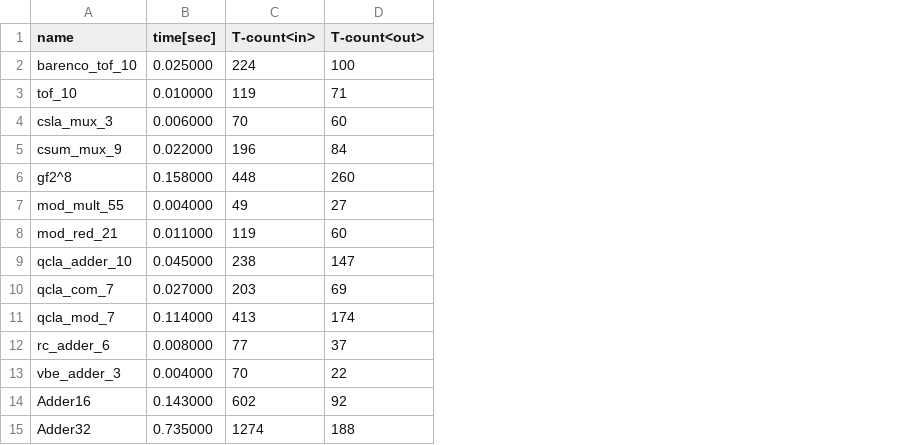
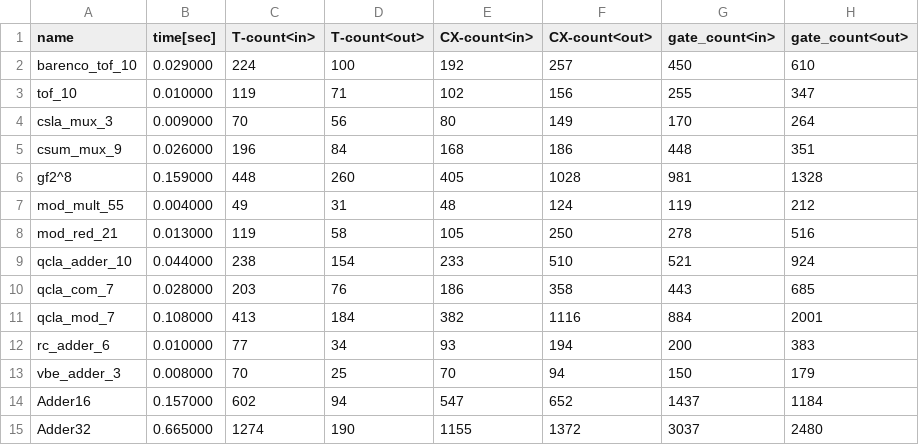
Before and after one commit to samn33/sharqit, a CSV file: benchmarks/result_sharq.csv, drawn as a sheet; the diff names each change by its address in the sheet, - before the commit and + after, or states it on an @@ line.

Commit message:
update benchmarks

```diff
--- a/benchmarks/result_sharq.csv
+++ b/benchmarks/result_sharq.csv
+column E (CX-count<in>), rows 2-15: 192 | 102 | 80 | 168 | 405 | 48 | 105 | 233 | 186 | 382 | 93 | 70 | 547 | 1155
+column F (CX-count<out>), rows 2-15: 257 | 156 | 149 | 186 | 1028 | 124 | 250 | 510 | 358 | 1116 | 194 | 94 | 652 | 1372
+column G (gate_count<in>), rows 2-15: 450 | 255 | 170 | 448 | 981 | 119 | 278 | 521 | 443 | 884 | 200 | 150 | 1437 | 3037
+column H (gate_count<out>), rows 2-15: 610 | 347 | 264 | 351 | 1328 | 212 | 516 | 924 | 685 | 2001 | 383 | 179 | 1184 | 2480
-B2 (time[sec]): 0.025000
+B2 (time[sec]): 0.029000
-B4 (time[sec]): 0.006000
+B4 (time[sec]): 0.009000
-D4 (T-count<out>): 60
+D4 (T-count<out>): 56
-B5 (time[sec]): 0.022000
+B5 (time[sec]): 0.026000
-B6 (time[sec]): 0.158000
+B6 (time[sec]): 0.159000
-D7 (T-count<out>): 27
+D7 (T-count<out>): 31
-B8 (time[sec]): 0.011000
+B8 (time[sec]): 0.013000
-D8 (T-count<out>): 60
+D8 (T-count<out>): 58
-B9 (time[sec]): 0.045000
+B9 (time[sec]): 0.044000
-D9 (T-count<out>): 147
+D9 (T-count<out>): 154
-B10 (time[sec]): 0.027000
+B10 (time[sec]): 0.028000
-D10 (T-count<out>): 69
+D10 (T-count<out>): 76
-B11 (time[sec]): 0.114000
+B11 (time[sec]): 0.108000
-D11 (T-count<out>): 174
+D11 (T-count<out>): 184
-B12 (time[sec]): 0.008000
+B12 (time[sec]): 0.010000
-D12 (T-count<out>): 37
+D12 (T-count<out>): 34
-B13 (time[sec]): 0.004000
+B13 (time[sec]): 0.008000
-D13 (T-count<out>): 22
+D13 (T-count<out>): 25
-B14 (time[sec]): 0.143000
+B14 (time[sec]): 0.157000
-D14 (T-count<out>): 92
+D14 (T-count<out>): 94
-B15 (time[sec]): 0.735000
+B15 (time[sec]): 0.665000
-D15 (T-count<out>): 188
+D15 (T-count<out>): 190
```
Also changed, not shown: benchmarks/result_pyzx.csv, 19 other files.
